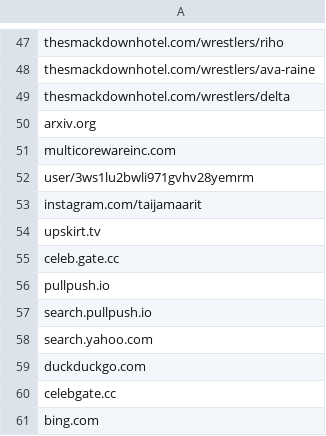
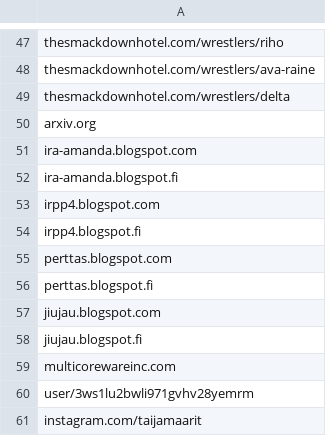
Before and after one commit to NightmaREE3Z/Firefox-Enhancer, a CSV file: blocker/lists/blockedLinks.csv, drawn as a sheet; only a part is shown, gaps mark what is left out; the shorter side is filled out with more unchanged rows.

```diff
--- a/blocker/lists/blockedLinks.csv
+++ b/blocker/lists/blockedLinks.csv
@@ -50,2 +50,10 @@ thesmackdownhotel.com/wrestlers/delta
 arxiv.org
+ira-amanda.blogspot.com
+ira-amanda.blogspot.fi
+irpp4.blogspot.com
+irpp4.blogspot.fi
+perttas.blogspot.com
+perttas.blogspot.fi
+jiujau.blogspot.com
+jiujau.blogspot.fi
 multicorewareinc.com
```
Also changed, not shown: 19 other files.
